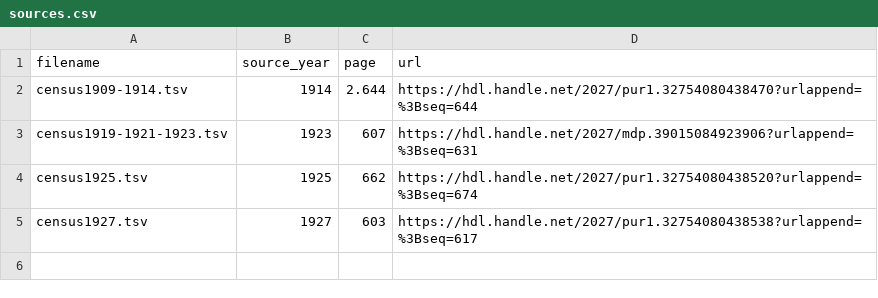
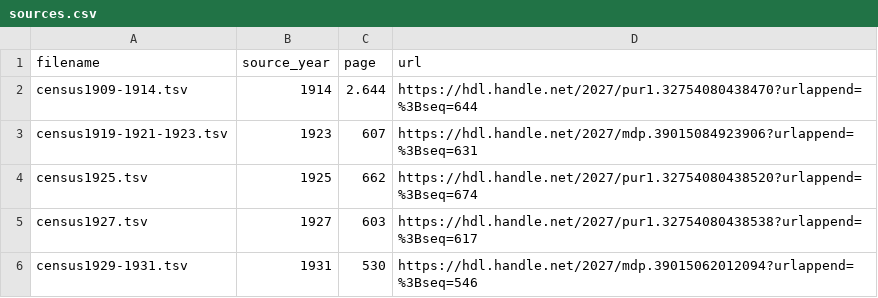
Before and after one commit to agoldst/bookstats, a CSV file: census/sources.csv, drawn as a sheet; the diff names each change by its address in the sheet, - before the commit and + after, or states it on an @@ line.

Commit message:
census data for 1929 and 1931

```diff
--- a/census/sources.csv
+++ b/census/sources.csv
+row 6: census1929-1931.tsv | 1931 | 530 | https://hdl.handle.net/2027/mdp.39015062012094?urlappend=%3Bseq=546
```
Also changed, not shown: 1 other file.
